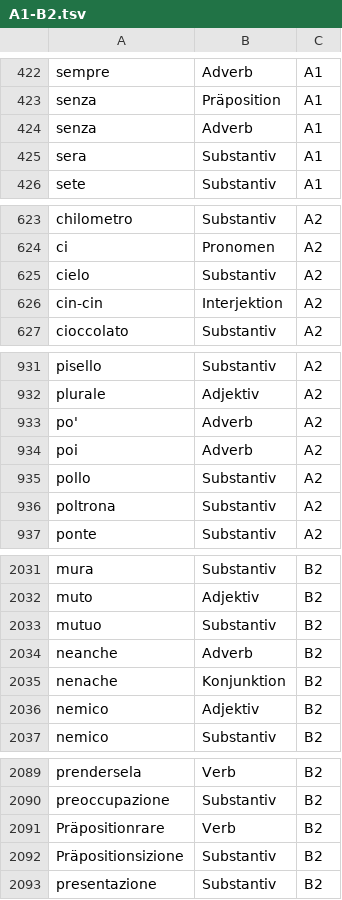
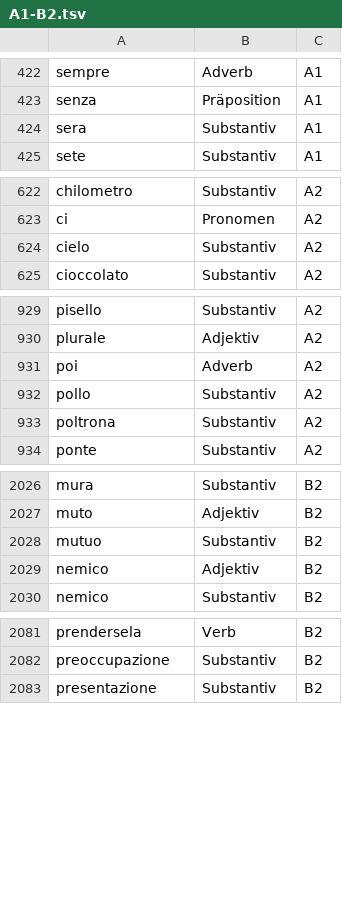
Before and after one commit to AlinaBaranova/LearnIt, a TSV file: Tables/A1-B2.tsv, drawn as a sheet; only a part is shown, gaps mark what is left out; the diff covers the shown part only.

```diff
--- a/Tables/A1-B2.tsv
+++ b/Tables/A1-B2.tsv
@@ -423,3 +423,2 @@ sempre	Adverb	A1
 senza	Präposition	A1
-senza	Adverb	A1
 sera	Substantiv	A1
@@ -625,3 +624,2 @@ ci	Pronomen	A2
 cielo	Substantiv	A2
-cin-cin	Interjektion	A2
 cioccolato	Substantiv	A2
@@ -932,3 +930,2 @@ pisello	Substantiv	A2
 plurale	Adjektiv	A2
-po'	Adverb	A2
 poi	Adverb	A2
@@ -2033,4 +2028,2 @@ muto	Adjektiv	B2
 mutuo	Substantiv	B2
-neanche	Adverb	B2
-nenache	Konjunktion	B2
 nemico	Adjektiv	B2
@@ -2090,4 +2082,2 @@ prendersela	Verb	B2
 preoccupazione	Substantiv	B2
-Präpositionrare	Verb	B2
-Präpositionsizione	Substantiv	B2
 presentazione	Substantiv	B2
```
Also changed, not shown: 5 removed rows and 3 edited cells elsewhere in this file, Tables/Levels/A2_unique.tsv, Tables/Levels/B2.tsv, 11 other files.
